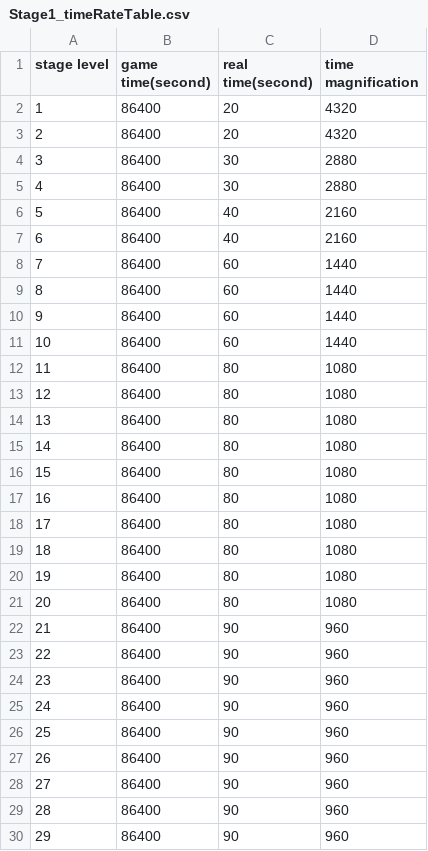
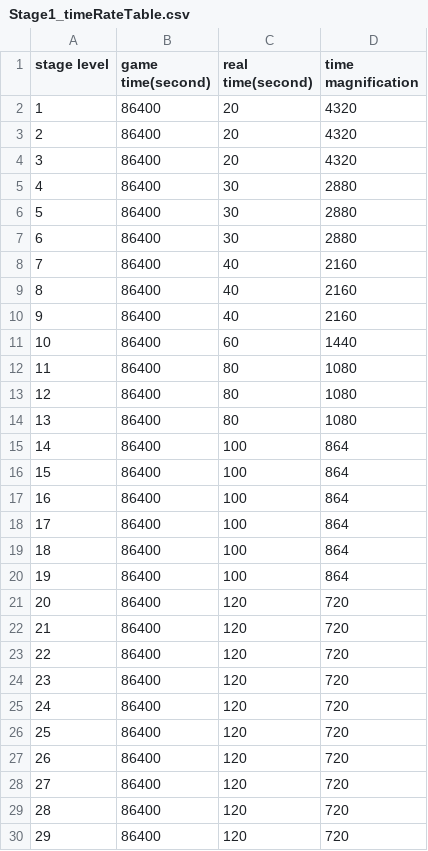
Before and after one commit to kio972/Project_DefenceMaking, a CSV file: Assets/Resources/Data/Stage1/Stage1_timeRateTable.csv, drawn as a sheet; only a part is shown; the diff covers the shown part only.

```diff
--- a/Assets/Resources/Data/Stage1/Stage1_timeRateTable.csv
+++ b/Assets/Resources/Data/Stage1/Stage1_timeRateTable.csv
@@ -3,9 +3,9 @@ stage level,game time(second),real time(second),time magnification
 2,86400,20,4320
-3,86400,30,2880
+3,86400,20,4320
 4,86400,30,2880
-5,86400,40,2160
-6,86400,40,2160
-7,86400,60,1440
-8,86400,60,1440
-9,86400,60,1440
+5,86400,30,2880
+6,86400,30,2880
+7,86400,40,2160
+8,86400,40,2160
+9,86400,40,2160
 10,86400,60,1440
@@ -14,17 +14,17 @@ stage level,game time(second),real time(second),time magnification
 13,86400,80,1080
-14,86400,80,1080
-15,86400,80,1080
-16,86400,80,1080
-17,86400,80,1080
-18,86400,80,1080
-19,86400,80,1080
-20,86400,80,1080
-21,86400,90,960
-22,86400,90,960
-23,86400,90,960
-24,86400,90,960
-25,86400,90,960
-26,86400,90,960
-27,86400,90,960
-28,86400,90,960
-29,86400,90,960
+14,86400,100,864
+15,86400,100,864
+16,86400,100,864
+17,86400,100,864
+18,86400,100,864
+19,86400,100,864
+20,86400,120,720
+21,86400,120,720
+22,86400,120,720
+23,86400,120,720
+24,86400,120,720
+25,86400,120,720
+26,86400,120,720
+27,86400,120,720
+28,86400,120,720
+29,86400,120,720
```
Also changed, not shown: 62 edited cells elsewhere in this file, Assets/Resources/Data/Stage1/Stage1_questTable.csv, Assets/Resources/Data/researchData.csv, 3 other files.
